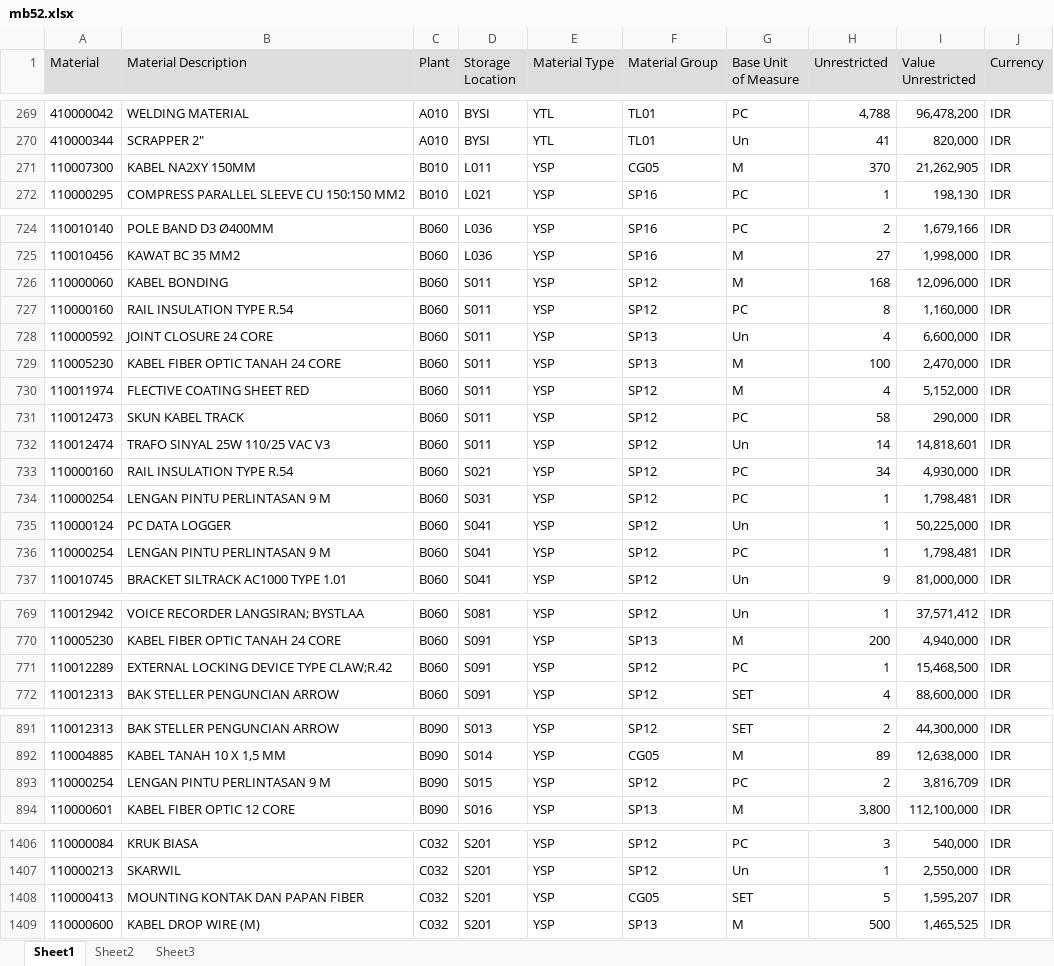
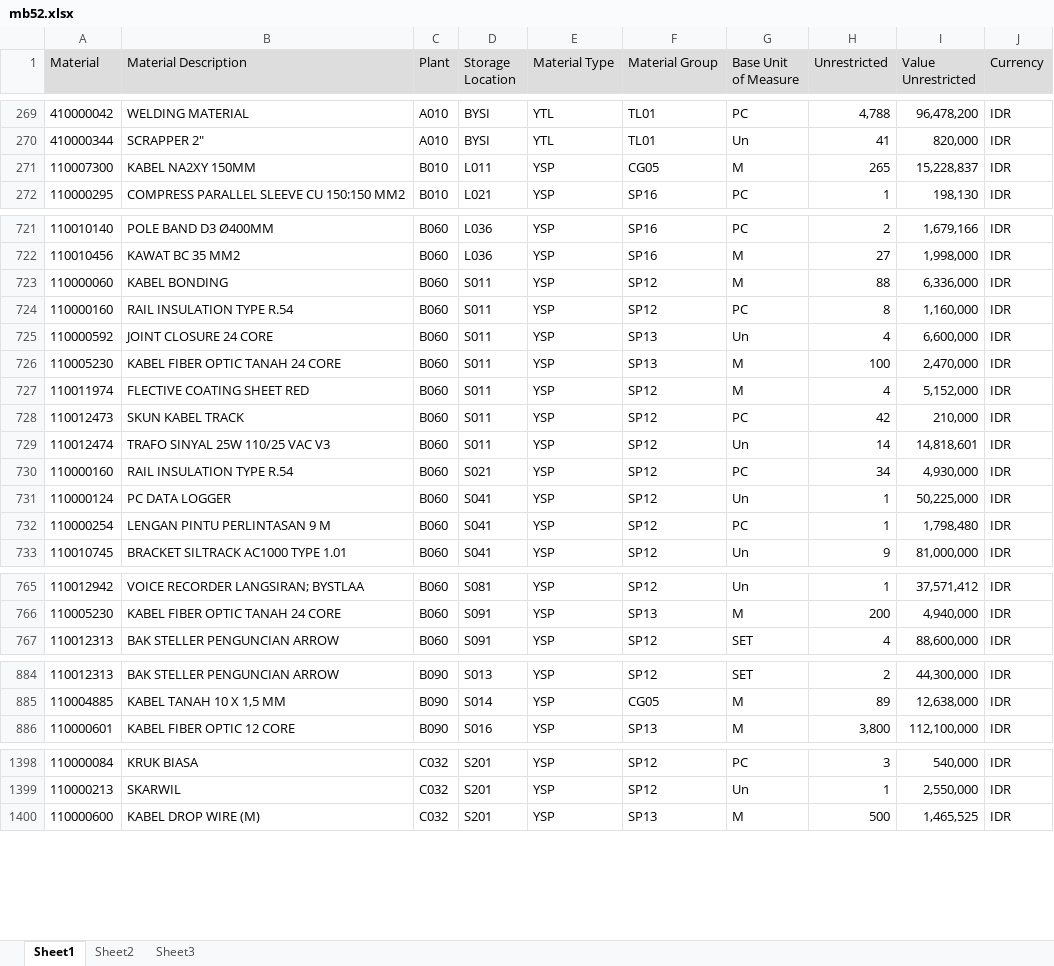
Before and after one commit to sanusizulfirmanlubis/mb52-data, an Excel workbook: data/mb52.xlsx, sheet Sheet1, drawn as a sheet; only a part is shown, gaps mark what is left out; values as stored, in another font and other column widths than the file's, no borders; removed rows and columns are numbered as before the commit, all else as after; the diff covers the shown part only; the diff names each change by its address in the sheet, - before the commit and + after, or states it on an @@ line.

```diff
--- a/data/mb52.xlsx (sheet Sheet1)
+++ b/data/mb52.xlsx (sheet Sheet1)
-H271 (Unrestricted): 370
+H271 (Unrestricted): 265
-I271 (Value Unrestricted): 21,262,905
+I271 (Value Unrestricted): 15,228,837
-H723 (Unrestricted): 168
+H723 (Unrestricted): 88
-I723 (Value Unrestricted): 12,096,000
+I723 (Value Unrestricted): 6,336,000
-H728 (Unrestricted): 58
+H728 (Unrestricted): 42
-I728 (Value Unrestricted): 290,000
+I728 (Value Unrestricted): 210,000
-row 734: 110000254 | LENGAN PINTU PERLINTASAN 9 M | B060 | S031 | YSP | SP12 | PC | 1 | 1,798,481 | IDR
-I732 (Value Unrestricted): 1,798,481
+I732 (Value Unrestricted): 1,798,480
-row 771: 110012289 | EXTERNAL LOCKING DEVICE TYPE CLAW;R.42 | B060 | S091 | YSP | SP12 | PC | 1 | 15,468,500 | IDR
-row 893: 110000254 | LENGAN PINTU PERLINTASAN 9 M | B090 | S015 | YSP | SP12 | PC | 2 | 3,816,709 | IDR
-row 1408: 110000413 | MOUNTING KONTAK DAN PAPAN FIBER | C032 | S201 | YSP | CG05 | SET | 5 | 1,595,207 | IDR
```
Also changed, not shown: 11 removed rows and 12 edited cells elsewhere in this sheet.
